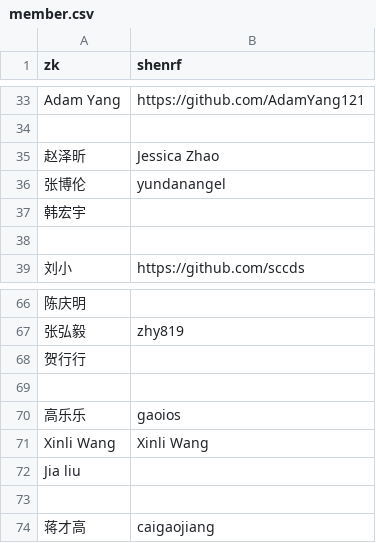
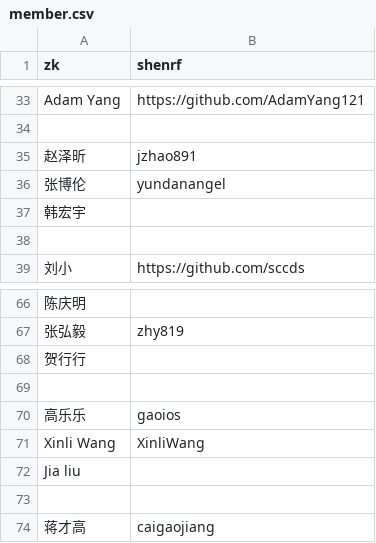
Before and after one commit to BitTigerInst/auto-invite-member, a CSV file: data/member.csv, drawn as a sheet; only a part is shown, gaps mark what is left out; the diff names each change by its address in the sheet, - before the commit and + after, or states it on an @@ line.

Commit message:
add all

```diff
--- a/data/member.csv
+++ b/data/member.csv
-B35 (shenrf): Jessica Zhao
+B35 (shenrf): jzhao891
-B71 (shenrf): Xinli Wang
+B71 (shenrf): XinliWang
```
